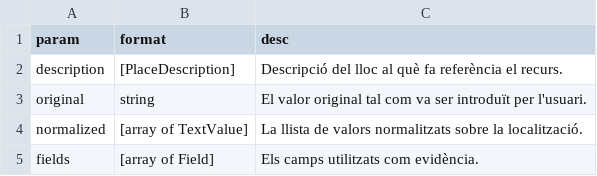
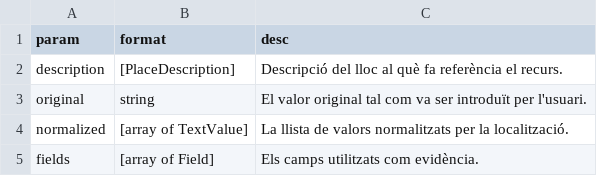
Before and after one commit to Rayl3k/memoria-pfc, a CSV file: latex/tables/05/01_persons/placeReference.csv, drawn as a sheet.

```diff
--- a/latex/tables/05/01_persons/placeReference.csv
+++ b/latex/tables/05/01_persons/placeReference.csv
@@ -3,3 +3,3 @@ description,[PlaceDescription],Descripció del lloc al què fa referència el re
 original,string,El valor original tal com va ser introduït per l'usuari.
-normalized,[array of TextValue],La llista de valors normalitzats sobre la localització.
+normalized,[array of TextValue],La llista de valors normalitzats per la localització.
 fields,[array of Field],Els camps utilitzats com evidència.
```
Also changed, not shown: latex/tables/05/01_persons/gender.csv, latex/tables/05/01_persons/name.csv, 28 other files.
